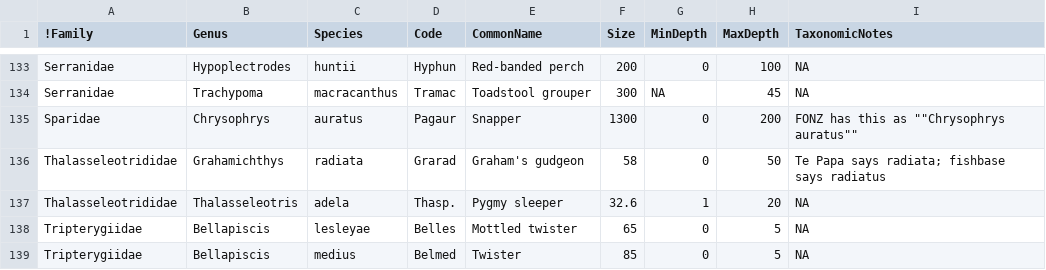
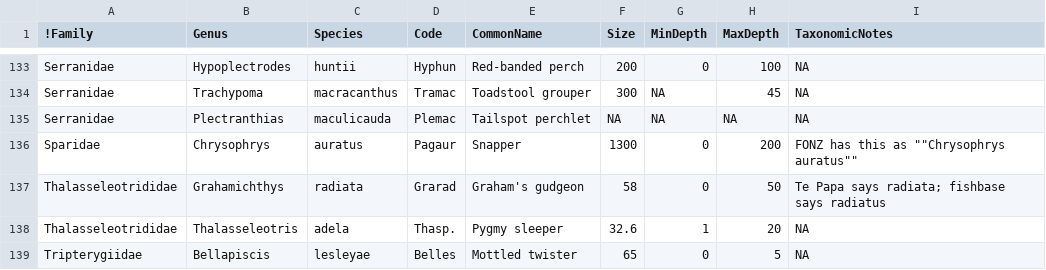
Before and after one commit to anhsmith/FishList, a CSV file: SpeciesListInfo.csv, drawn as a sheet; only a part is shown, gaps mark what is left out; the shorter side is filled out with more unchanged rows; the diff names each change by its address in the sheet, - before the commit and + after, or states it on an @@ line.

Commit message:
adds Plectranthias mac

```diff
--- a/SpeciesListInfo.csv
+++ b/SpeciesListInfo.csv
+row 135: Serranidae | Plectranthias | maculicauda | Plemac | Tailspot perchlet | NA | NA | NA | NA
```
Also changed, not shown: 1 other file.
